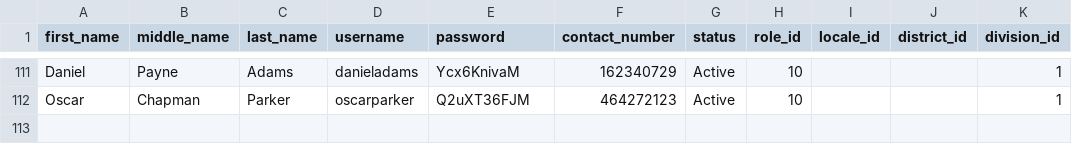
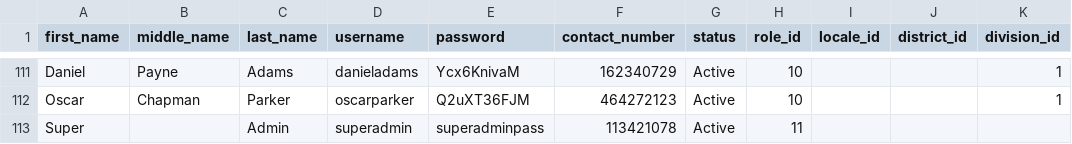
Before and after one commit to djsaballa/capstone-project, a CSV file: database/seeders/seeds/users.csv, drawn as a sheet; only a part is shown, gaps mark what is left out.

```diff
--- a/database/seeders/seeds/users.csv
+++ b/database/seeders/seeds/users.csv
@@ -112 +112,2 @@ Daniel,Payne,Adams,danieladams,Ycx6KnivaM,162340729,Active,10,,,1
 Oscar,Chapman,Parker,oscarparker,Q2uXT36FJM,464272123,Active,10,,,1
+Super,,Admin,superadmin,superadminpass,113421078,Active,11,,,
```
Also changed, not shown: database/seeders/seeds/inboxes.csv, 12 other files.
